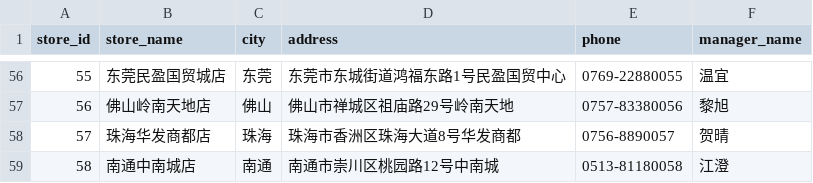
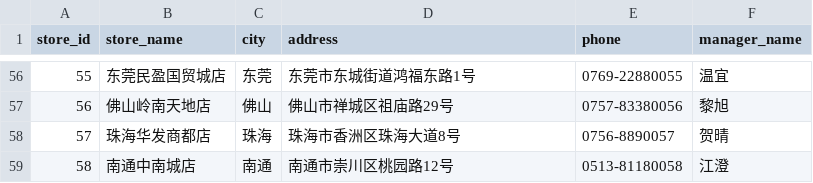
Before and after one commit to Loong-C/FDU-Database, a CSV file: sql/data/store.csv, drawn as a sheet; only a part is shown, gaps mark what is left out; the diff covers the shown part only.

```diff
--- a/sql/data/store.csv
+++ b/sql/data/store.csv
@@ -56,4 +56,4 @@
-55,东莞民盈国贸城店,东莞,东莞市东城街道鸿福东路1号民盈国贸中心,0769-22880055,温宜
-56,佛山岭南天地店,佛山,佛山市禅城区祖庙路29号岭南天地,0757-83380056,黎旭
-57,珠海华发商都店,珠海,珠海市香洲区珠海大道8号华发商都,0756-8890057,贺晴
-58,南通中南城店,南通,南通市崇川区桃园路12号中南城,0513-81180058,江澄
+55,东莞民盈国贸城店,东莞,东莞市东城街道鸿福东路1号,0769-22880055,温宜
+56,佛山岭南天地店,佛山,佛山市禅城区祖庙路29号,0757-83380056,黎旭
+57,珠海华发商都店,珠海,珠海市香洲区珠海大道8号,0756-8890057,贺晴
+58,南通中南城店,南通,南通市崇川区桃园路12号,0513-81180058,江澄
```
Also changed, not shown: 54 edited cells elsewhere in this file, sql/data/category.csv, sql/data/supplier.csv, 11 other files.
